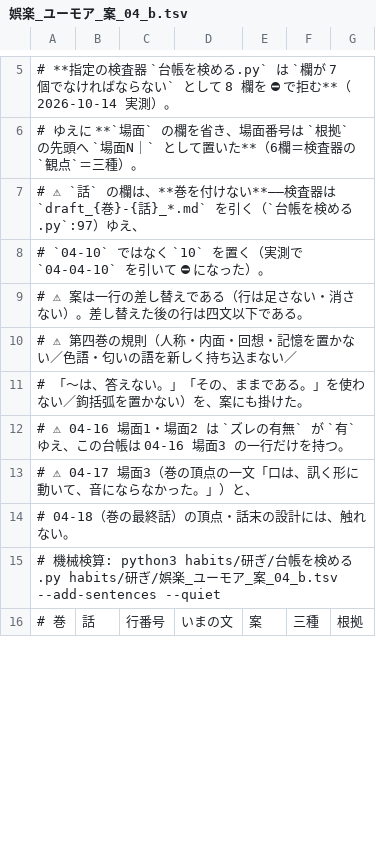
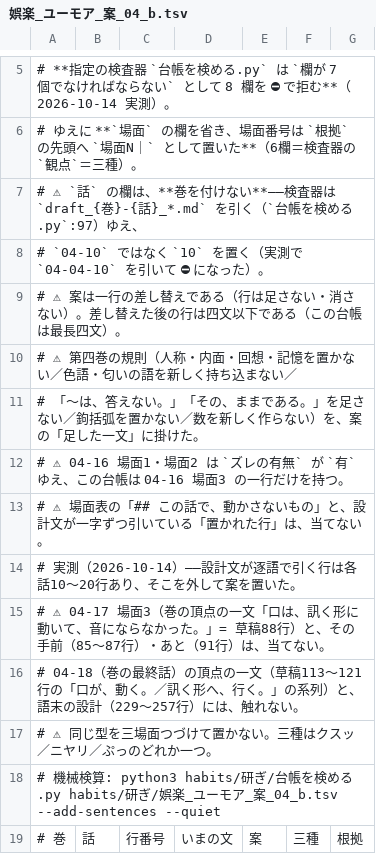
Before and after one commit to GL-Kageyama/soul-voice-teller, a TSV file: examples/habits/研ぎ/娯楽_ユーモア_案_04_b.tsv, drawn as a sheet; only a part is shown, gaps mark what is left out; the diff covers the shown part only.

```diff
--- a/examples/habits/研ぎ/娯楽_ユーモア_案_04_b.tsv
+++ b/examples/habits/研ぎ/娯楽_ユーモア_案_04_b.tsv
@@ -8,8 +8,11 @@
 #         `04-10` ではなく `10` を置く（実測で `04-04-10` を引いて ⛔ になった）。
-#   ⚠ 案は一行の差し替えである（行は足さない・消さない）。差し替えた後の行は四文以下である。
+#   ⚠ 案は一行の差し替えである（行は足さない・消さない）。差し替えた後の行は四文以下である（この台帳は最長四文）。
 #   ⚠ 第四巻の規則（人称・内面・回想・記憶を置かない／色語・匂いの語を新しく持ち込まない／
-#      「〜は、答えない。」「その、ままである。」を使わない／鉤括弧を置かない）を、案にも掛けた。
+#      「〜は、答えない。」「その、ままである。」を足さない／鉤括弧を置かない／数を新しく作らない）を、案の「足した一文」に掛けた。
 #   ⚠ 04-16 場面1・場面2 は `ズレの有無` が `有` ゆえ、この台帳は 04-16 場面3 の一行だけを持つ。
-#   ⚠ 04-17 場面3（巻の頂点の一文「口は、訊く形に動いて、音にならなかった。」）と、
-#      04-18（巻の最終話）の頂点・話末の設計には、触れない。
+#   ⚠ 場面表の「## この話で、動かさないもの」と、設計文が一字ずつ引いている「置かれた行」は、当てない。
+#      実測（2026-10-14）——設計文が逐語で引く行は各話10〜20行あり、そこを外して案を置いた。
+#   ⚠ 04-17 場面3（巻の頂点の一文「口は、訊く形に動いて、音にならなかった。」= 草稿88行）と、その手前（85〜87行）・あと（91行）は、当てない。
+#      04-18（巻の最終話）の頂点の一文（草稿113〜121行の「口が、動く。／訊く形へ、行く。」の系列）と、語末の設計（229〜257行）には、触れない。
+#   ⚠ 同じ型を三場面つづけて置かない。三種はクスッ／ニヤリ／ぷっのどれか一つ。
 # 機械検算: python3 habits/研ぎ/台帳を検める.py habits/研ぎ/娯楽_ユーモア_案_04_b.tsv --add-sentences --quiet
```
Also changed, not shown: 1 added row, 1 removed row and 63 edited cells elsewhere in this file.
